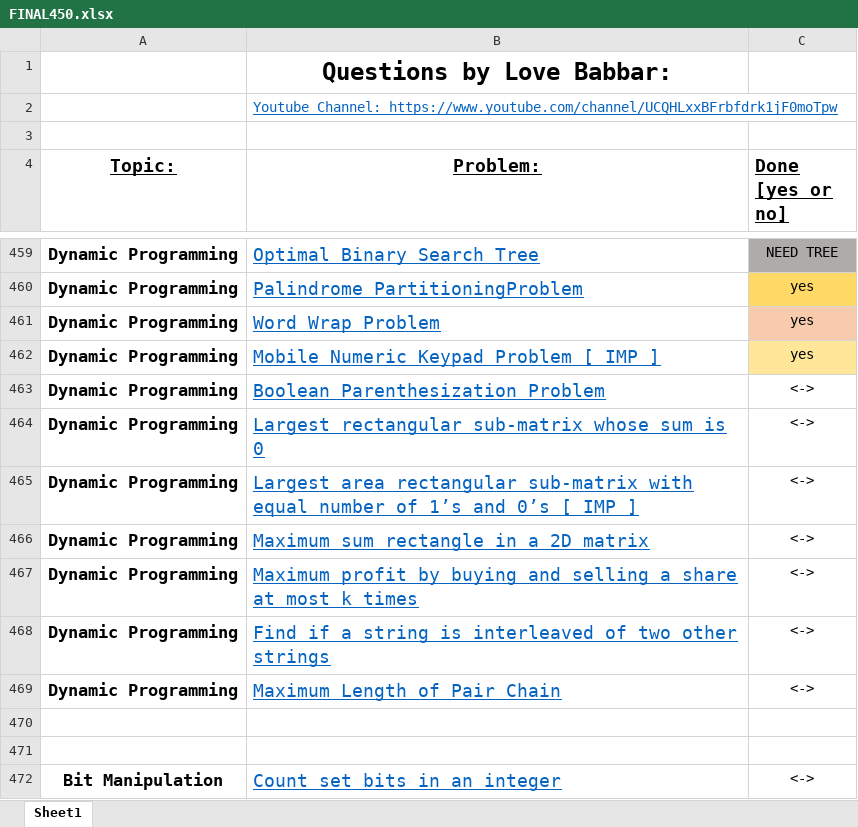
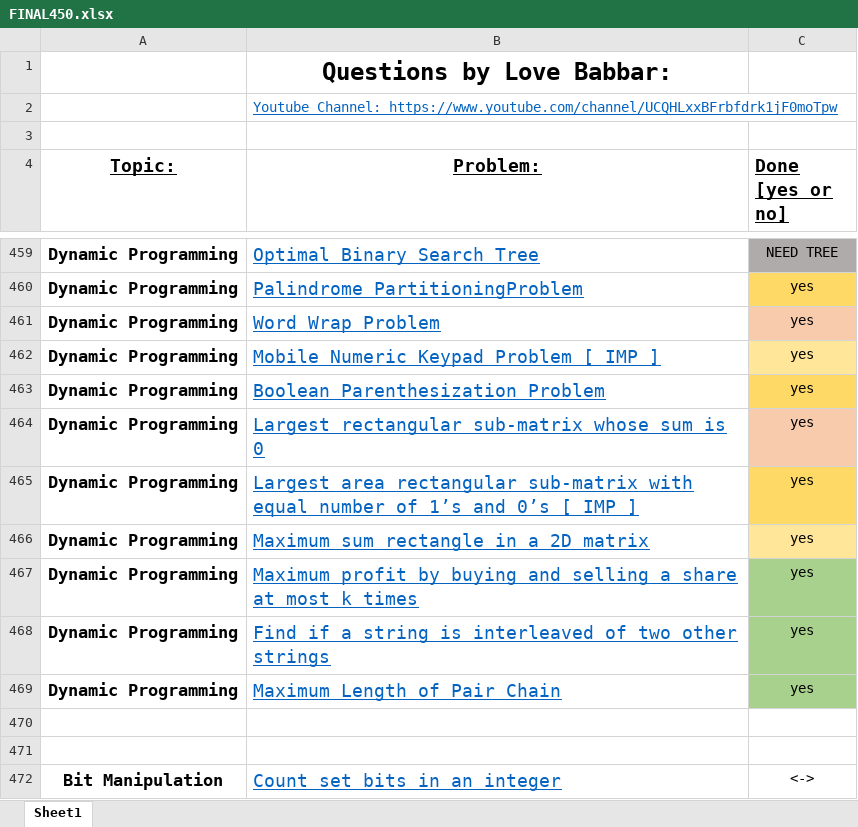
Before and after one commit to Ichigo27/lovebabbar-dsa-sheet, an Excel workbook: FINAL450.xlsx, sheet Sheet1, drawn as a sheet; only a part is shown, gaps mark what is left out; values as stored, in another font and other column widths than the file's, no borders; the diff names each change by its address in the sheet, - before the commit and + after, or states it on an @@ line.

Commit message:
Dynamic Programming Completed

```diff
--- a/FINAL450.xlsx (sheet Sheet1)
+++ b/FINAL450.xlsx (sheet Sheet1)
-C463:C469 (Done [yes or no]): <->
+C463:C469 (Done [yes or no]): yes
-C463 fill: none
+C463 fill: #FFD966
-C464 fill: none
+C464 fill: #F8CBAD
-C465 fill: none
+C465 fill: #FFD966
-C466 fill: none
+C466 fill: #FFE699
-C467:C469 fill: none
+C467:C469 fill: #A9D18E
```
